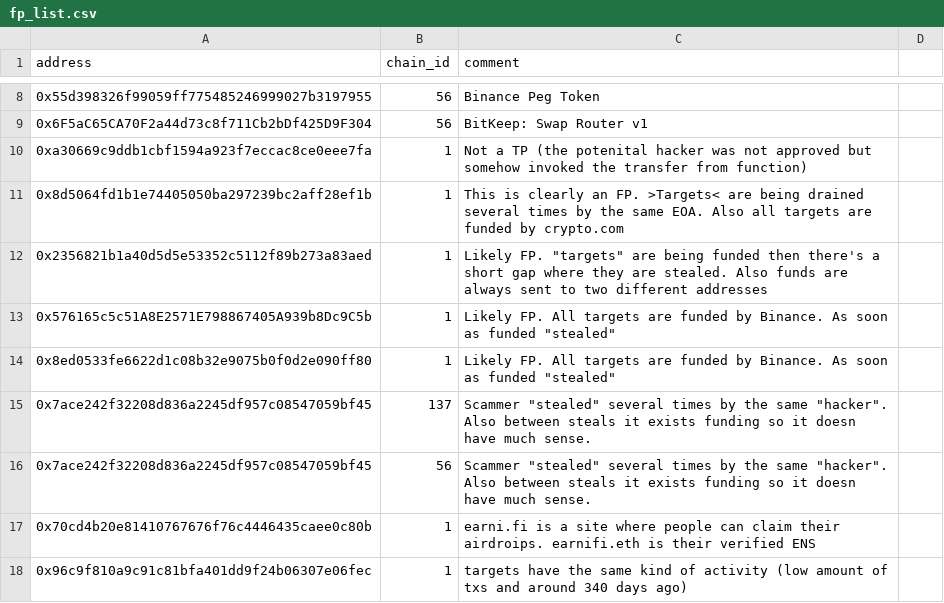
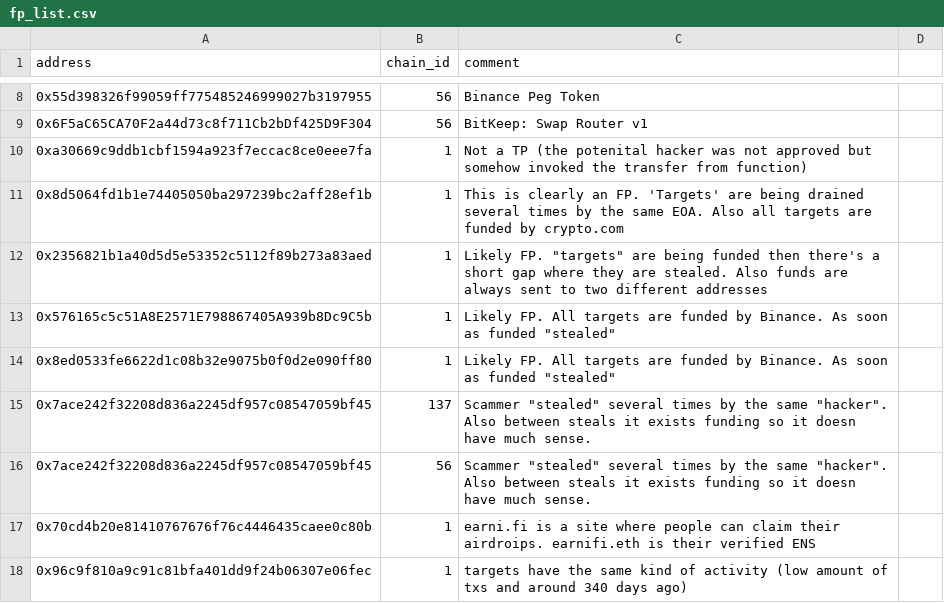
Before and after one commit to forta-network/starter-kits, a CSV file: scam-detector-py/fp_list.csv, drawn as a sheet; only a part is shown, gaps mark what is left out.

Commit message:
Update fp_list.csv

```diff
--- a/scam-detector-py/fp_list.csv
+++ b/scam-detector-py/fp_list.csv
@@ -10,3 +10,3 @@ address,chain_id,comment
 0xa30669c9ddb1cbf1594a923f7eccac8ce0eee7fa,1,Not a TP (the potenital hacker was not approved but somehow invoked the transfer from function)
-0x8d5064fd1b1e74405050ba297239bc2aff28ef1b,1,This is clearly an FP. >Targets< are being drained several times by the same EOA. Also all targets are funded by crypto.com
+0x8d5064fd1b1e74405050ba297239bc2aff28ef1b,1,This is clearly an FP. 'Targets' are being drained several times by the same EOA. Also all targets are funded by crypto.com
 0x2356821b1a40d5d5e53352c5112f89b273a83aed,1,Likely FP. "targets" are being funded then there's a short gap where they are stealed. Also funds are always sent to two different addresses
```
